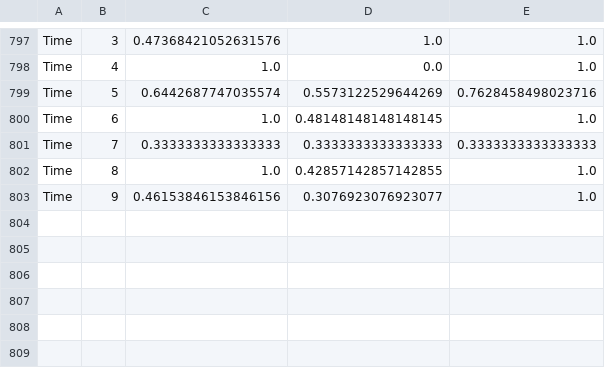
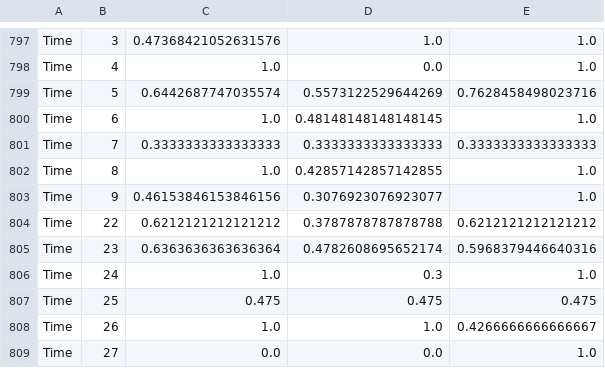
Before and after one commit to Thomsch/untangling-tools-benchmark, a CSV file: analysis/data/decomposition_scores.csv, drawn as a sheet; only a part is shown, gaps mark what is left out; the diff names each change by its address in the sheet, - before the commit and + after, or states it on an @@ line.

```diff
--- a/analysis/data/decomposition_scores.csv
+++ b/analysis/data/decomposition_scores.csv
+row 804: Time | 22 | 0.6212121212121212 | 0.3787878787878788 | 0.6212121212121212
+row 805: Time | 23 | 0.6363636363636364 | 0.4782608695652174 | 0.5968379446640316
+row 806: Time | 24 | 1.0 | 0.3 | 1.0
+row 807: Time | 25 | 0.475 | 0.475 | 0.475
+row 808: Time | 26 | 1.0 | 1.0 | 0.4266666666666667
+row 809: Time | 27 | 0.0 | 0.0 | 1.0
```
Also changed, not shown: analysis/data/decomposition_summary.csv, analysis/data/metrics.csv, 12 other files.
